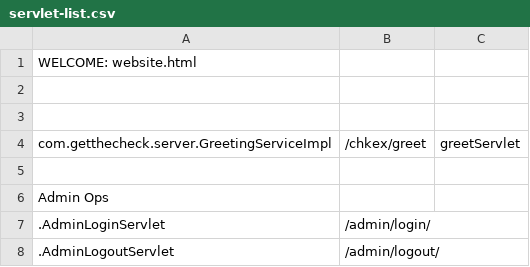
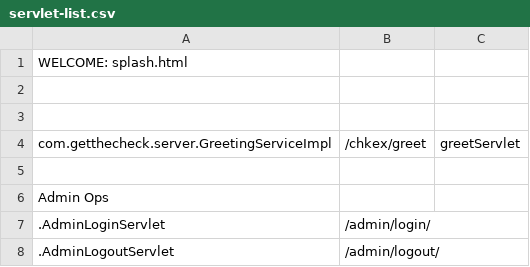
Before and after one commit to Check-Please/cx, a CSV file: server/servlet-list.csv, drawn as a sheet; only a part is shown.

Commit message:
split splash page off from investor info page

```diff
--- a/server/servlet-list.csv
+++ b/server/servlet-list.csv
@@ -1,2 +1,2 @@
-WELCOME: website.html
+WELCOME: splash.html
 
```
Also changed, not shown: 21 other files.
